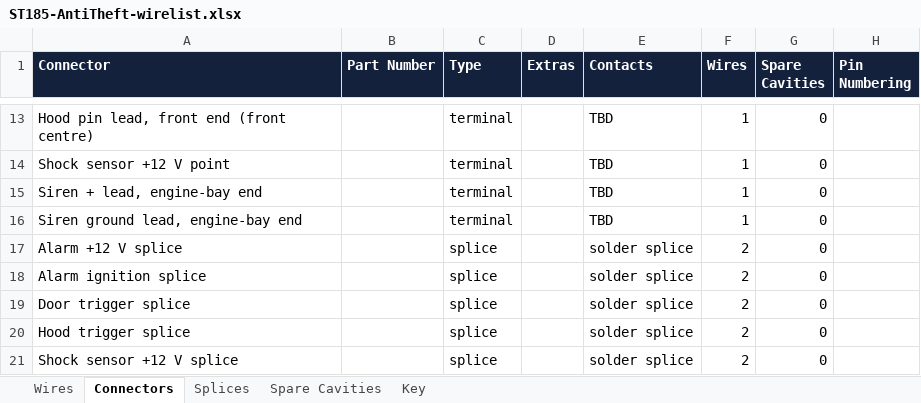
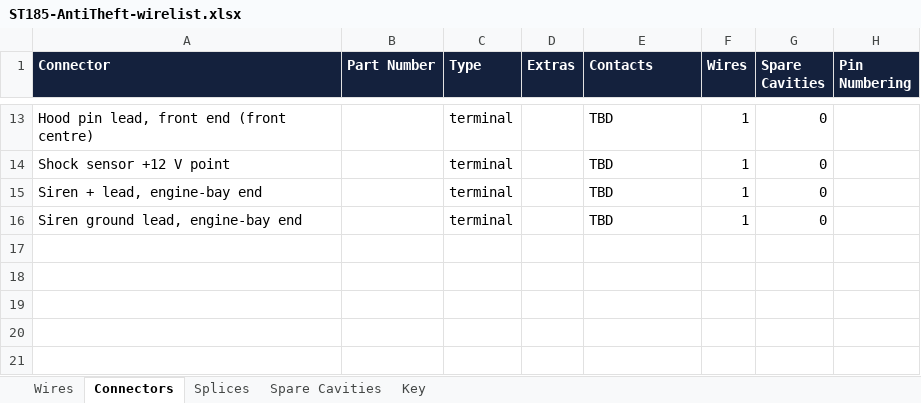
Before and after one commit to living-relation/st185-link-ecu-config, an Excel workbook: docs/harness/wirelists/ST185-AntiTheft-wirelist.xlsx, sheet Connectors, drawn as a sheet; only a part is shown, gaps mark what is left out; values as stored, in another font and other column widths than the file's, no borders; the diff names each change by its address in the sheet, - before the commit and + after, or states it on an @@ line.

```diff
--- a/docs/harness/wirelists/ST185-AntiTheft-wirelist.xlsx (sheet Connectors)
+++ b/docs/harness/wirelists/ST185-AntiTheft-wirelist.xlsx (sheet Connectors)
-row 17: Alarm +12 V splice |  | splice |  | solder splice | 2 | 0
-row 18: Alarm ignition splice |  | splice |  | solder splice | 2 | 0
-row 19: Door trigger splice |  | splice |  | solder splice | 2 | 0
-row 20: Hood trigger splice |  | splice |  | solder splice | 2 | 0
-row 21: Shock sensor +12 V splice |  | splice |  | solder splice | 2 | 0
```
Also changed, not shown: sheet Wires, sheet Splices, sheet Key, docs/harness/wirelists/ST185-AB-cabin-wirelist.xlsx, docs/harness/wirelists/ST185-AB-engine-wirelist.xlsx, 21 other files.
